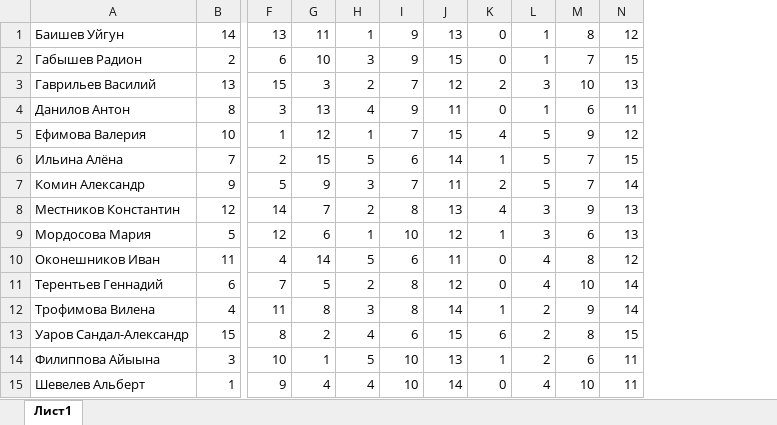
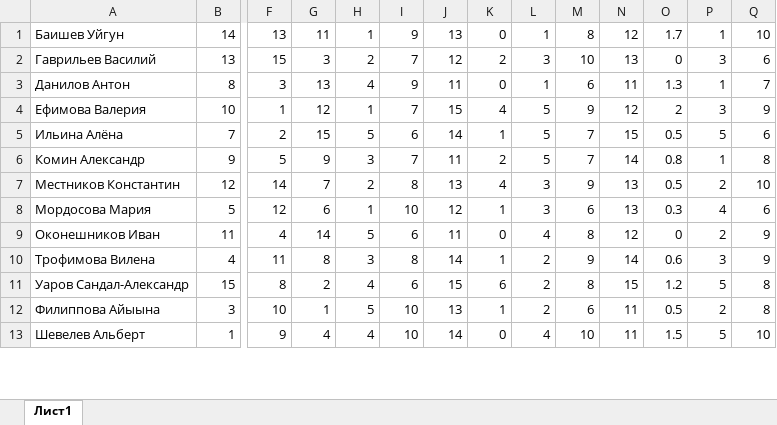
Before and after one commit to Oneofourka/MIT18, an Excel workbook: МИТ.xlsx, sheet Лист1, drawn as a sheet; only a part is shown, gaps mark what is left out; values as stored, in another font and other column widths than the file's, no cell formats; removed rows and columns are numbered as before the commit, all else as after; rows hold the shown columns only; the diff covers the shown part only; the diff names each change by its address in the sheet, - before the commit and + after, or states it on an @@ line.

```diff
--- a/МИТ.xlsx (sheet Лист1)
+++ b/МИТ.xlsx (sheet Лист1)
+column O, rows 1-13: 1.7 | 0 | 1.3 | 2 | 0.5 | 0.8 | 0.5 | 0.3 | 0 | 0.6 | 1.2 | 0.5 | 1.5
+column P, rows 1-13: 1 | 3 | 1 | 3 | 5 | 1 | 2 | 4 | 2 | 3 | 5 | 2 | 5
+column Q, rows 1-13: 10 | 6 | 7 | 9 | 6 | 8 | 10 | 6 | 9 | 9 | 8 | 8 | 10
-row 2: Габышев Радион | 2 | 6 | 10 | 3 | 9 | 15 | 0 | 1 | 7 | 15
-row 11: Терентьев Геннадий | 6 | 7 | 5 | 2 | 8 | 12 | 0 | 4 | 10 | 14
```
Also changed, not shown: 2 added rows, 5 removed rows and 88 edited cells elsewhere in this sheet, cell formats, ФИЗ.xlsx.
